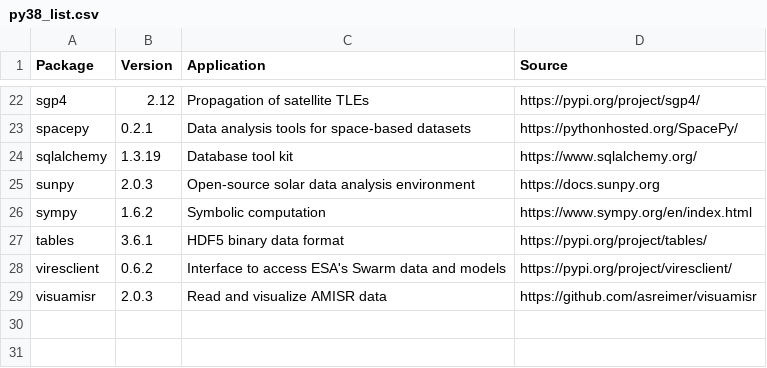
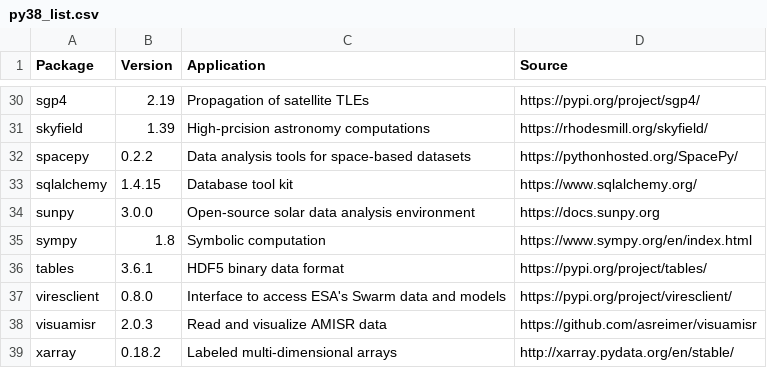
Before and after one commit to EarthCubeInGeo/resen-core, a CSV file: docs/packages/py38_list.csv, drawn as a sheet; only a part is shown, gaps mark what is left out; addresses are those after the commit; the diff covers the shown part only; the diff names each change by its address in the sheet, - before the commit and + after, or states it on an @@ line.

```diff
--- a/docs/packages/py38_list.csv
+++ b/docs/packages/py38_list.csv
-B30 (Version): 2.12
+B30 (Version): 2.19
+row 31: skyfield | 1.39 | High-prcision astronomy computations | https://rhodesmill.org/skyfield/
-B32 (Version): 0.2.1
+B32 (Version): 0.2.2
-B33 (Version): 1.3.19
+B33 (Version): 1.4.15
-B34 (Version): 2.0.3
+B34 (Version): 3.0.0
-B35 (Version): 1.6.2
+B35 (Version): 1.8
-B37 (Version): 0.6.2
+B37 (Version): 0.8.0
+row 39: xarray | 0.18.2 | Labeled multi-dimensional arrays | http://xarray.pydata.org/en/stable/
```
Also changed, not shown: 9 added rows, 1 removed row and 15 edited cells elsewhere in this file, 4 other files.
